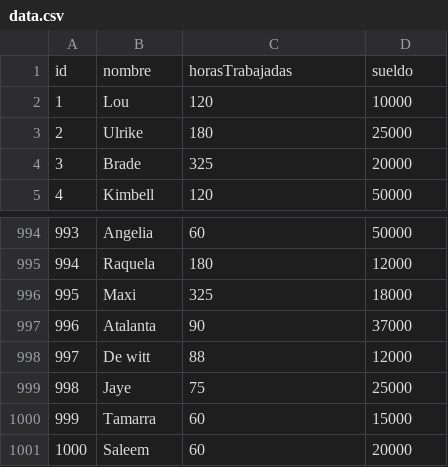
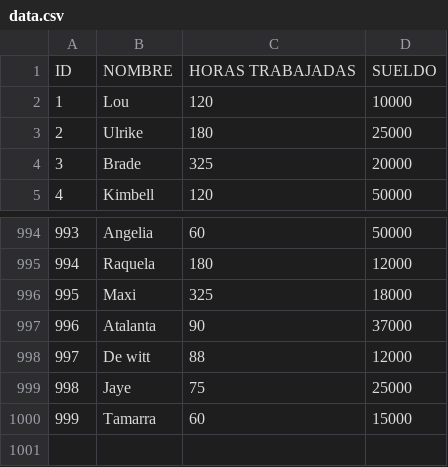
Before and after one commit to SoleTancredi/tp_laboratorio_1, a CSV file: TP_3/data.csv, drawn as a sheet; only a part is shown, gaps mark what is left out; removed rows and columns are numbered as before the commit, all else as after; the diff names each change by its address in the sheet, - before the commit and + after, or states it on an @@ line.

```diff
--- a/TP_3/data.csv
+++ b/TP_3/data.csv
-row 1: id | nombre | horasTrabajadas | sueldo
+row 1: ID | NOMBRE | HORAS TRABAJADAS | SUELDO
-row 1001: 1000 | Saleem | 60 | 20000
```
Also changed, not shown: 5 other files.
